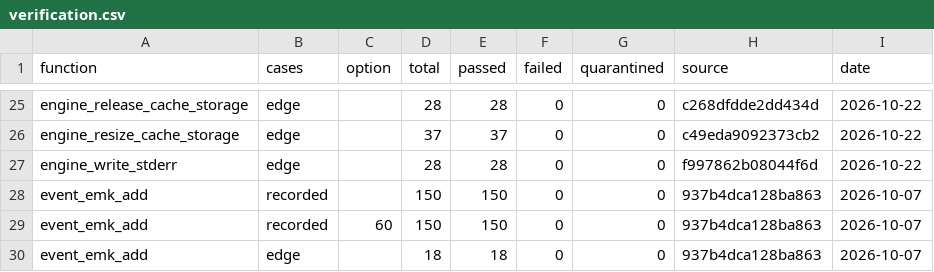
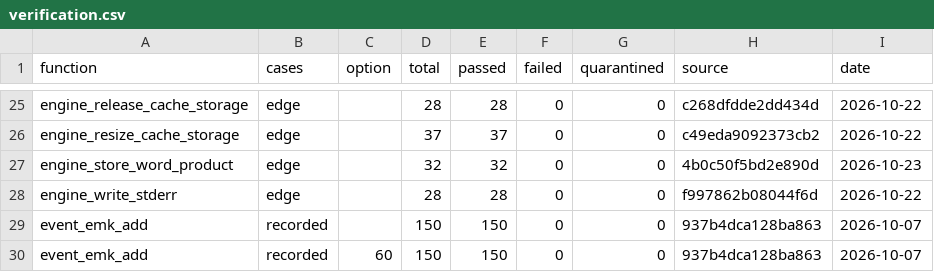
Before and after one commit to Yharnam-Hunters/Paleblood, a CSV file: symbols/verification.csv, drawn as a sheet; only a part is shown, gaps mark what is left out; the shorter side is filled out with more unchanged rows.

```diff
--- a/symbols/verification.csv
+++ b/symbols/verification.csv
@@ -26,2 +26,3 @@ engine_release_cache_storage,edge,,28,28,0,0,c268dfdde2dd434d,2026-10-22
 engine_resize_cache_storage,edge,,37,37,0,0,c49eda9092373cb2,2026-10-22
+engine_store_word_product,edge,,32,32,0,0,4b0c50f5bd2e890d,2026-10-23
 engine_write_stderr,edge,,28,28,0,0,f997862b08044f6d,2026-10-22
```
Also changed, not shown: game/hooks.csv, symbols/functions.csv, 4 other files.
